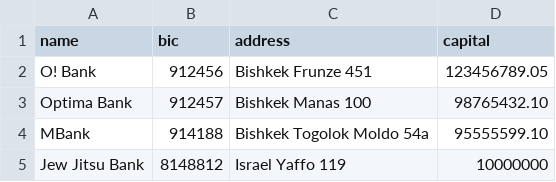
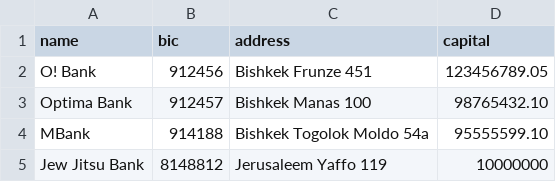
Before and after one commit to Atoktobekov/stuff, a CSV file: DesignPattern/BanksInput.csv, drawn as a sheet.

```diff
--- a/DesignPattern/BanksInput.csv
+++ b/DesignPattern/BanksInput.csv
@@ -4,2 +4,2 @@ name,bic,address,capital
 "MBank",914188,"Bishkek Togolok Moldo 54a",95555599.10
-"Jew Jitsu Bank",8148812,"Israel Yaffo 119",10000000
+"Jew Jitsu Bank",8148812,"Jerusaleem Yaffo 119",10000000
```
Also changed, not shown: DesignPattern/input.csv, 5 other files.
